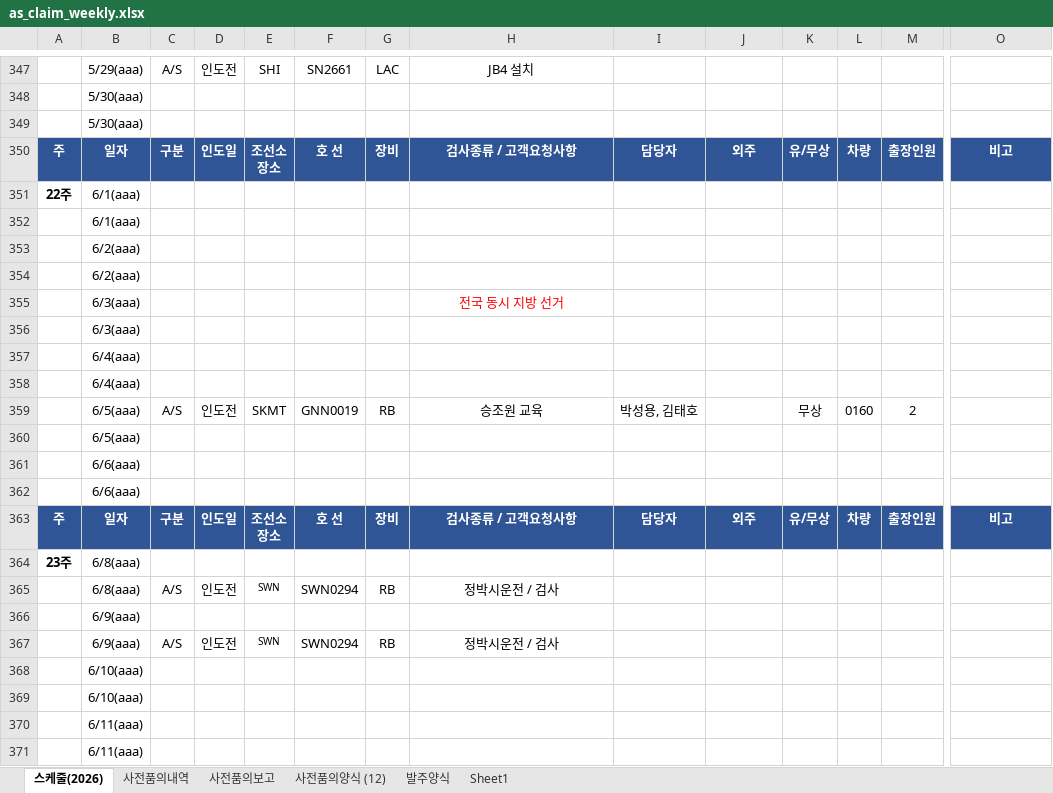
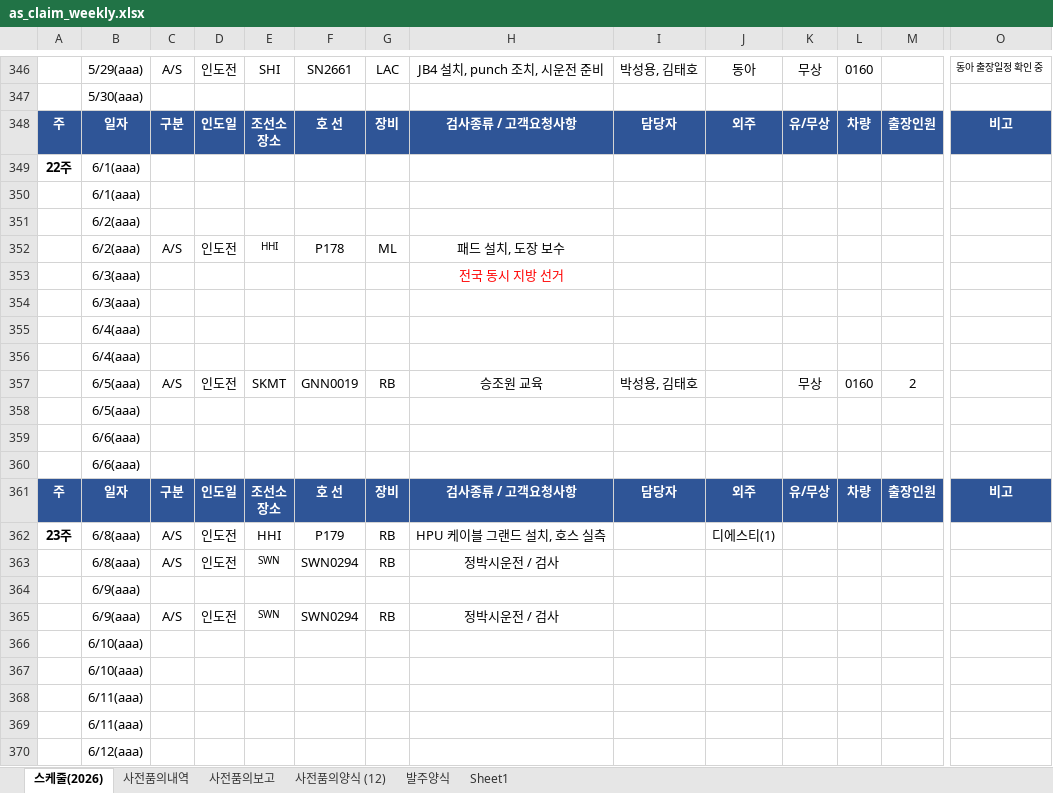
Before and after one commit to andaiga-create/weekly-schedule, an Excel workbook: as_claim_weekly.xlsx, sheet 스케줄(2026), drawn as a sheet; only a part is shown, gaps mark what is left out; the shorter side is filled out with more unchanged rows; values as stored, in another font and other column widths than the file's, no borders; table styles not drawn; removed rows and columns are numbered as before the commit, all else as after; rows hold the shown columns only; the diff covers the shown part only; the diff names each change by its address in the sheet, - before the commit and + after, or states it on an @@ line.

```diff
--- a/as_claim_weekly.xlsx (sheet 스케줄(2026))
+++ b/as_claim_weekly.xlsx (sheet 스케줄(2026))
-H346: JB4 설치
+H346: JB4 설치, punch 조치, 시운전 준비
-I346: (empty)
+I346: 박성용, 김태호
-J346: (empty)
+J346: 동아
-K346: (empty)
+K346: 무상
-L346: (empty)
+L346: 0160
-O346: (empty)
+O346: 동아 출장일정 확인 중
-row 348:  | 5/30(aaa)
-row 354:  | 6/2(aaa)
+row 352:  | 6/2(aaa) | A/S | 인도전 | HHI | P178 | ML | 패드 설치, 도장 보수
-row 364: 23주 | 6/8(aaa)
+row 362: 23주 | 6/8(aaa) | A/S | 인도전 | HHI | P179 | RB | HPU 케이블 그랜드 설치, 호스 실측 |  | 디에스티(1)
```
Also changed, not shown: 9 added rows, 10 removed rows, 18 edited cells and cell formats elsewhere in this sheet.
